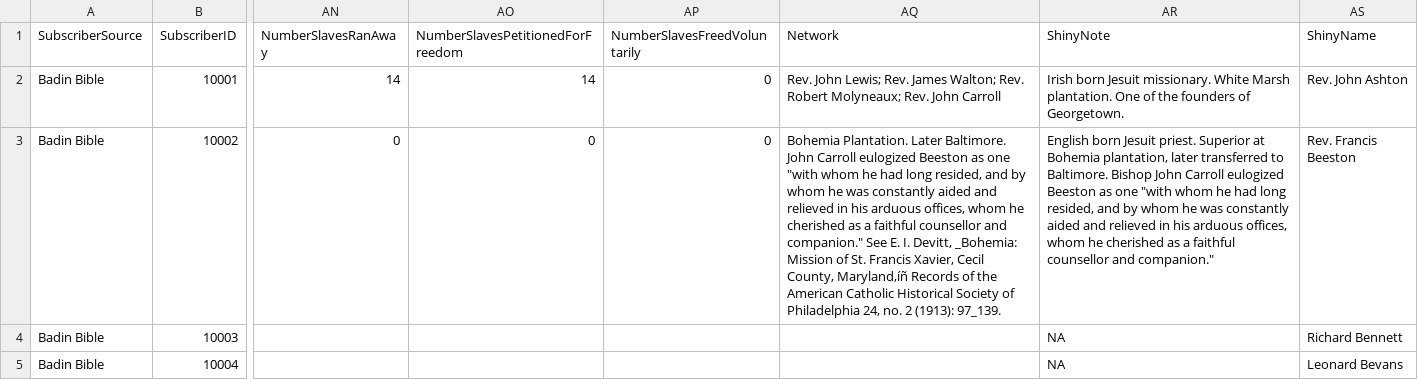
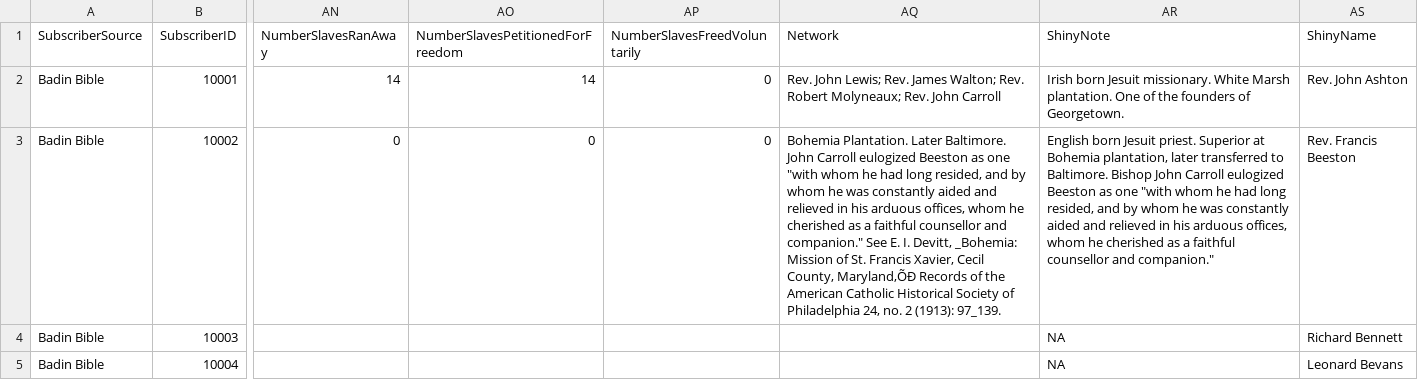
Before and after one commit to skrivulskaya/badin-bible-rural-md, a CSV file: BadinApp/rural_md_geocoded.csv, drawn as a sheet; only a part is shown, gaps mark what is left out; the diff names each change by its address in the sheet, - before the commit and + after, or states it on an @@ line.

Commit message:
final SK updates - design, network tab functionality

```diff
--- a/BadinApp/rural_md_geocoded.csv
+++ b/BadinApp/rural_md_geocoded.csv
-AQ3 (Network): …Cecil County, Maryland,íñ Records of…
+AQ3 (Network): …Cecil County, Maryland,ÕÐ Records of…
```
Also changed, not shown: 1 other file.
